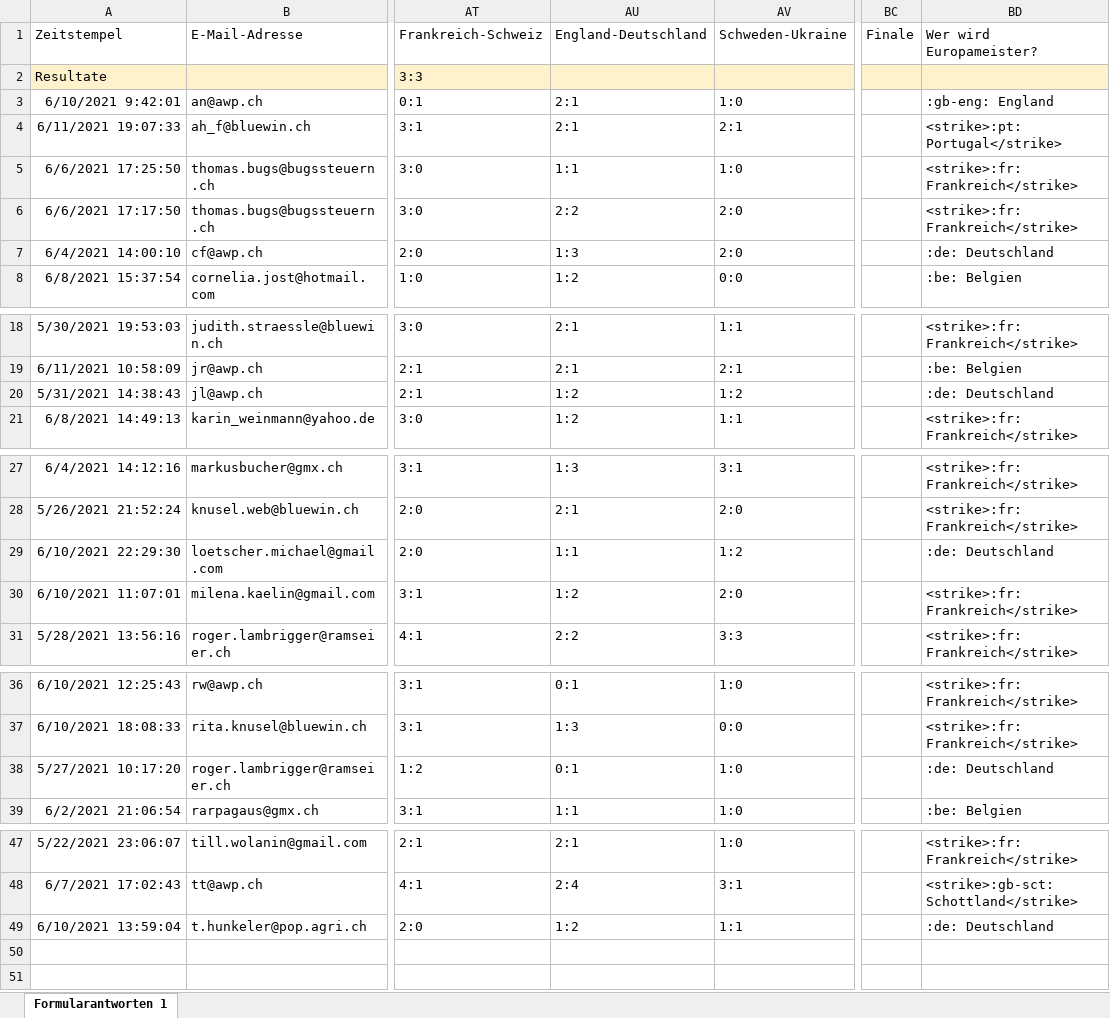
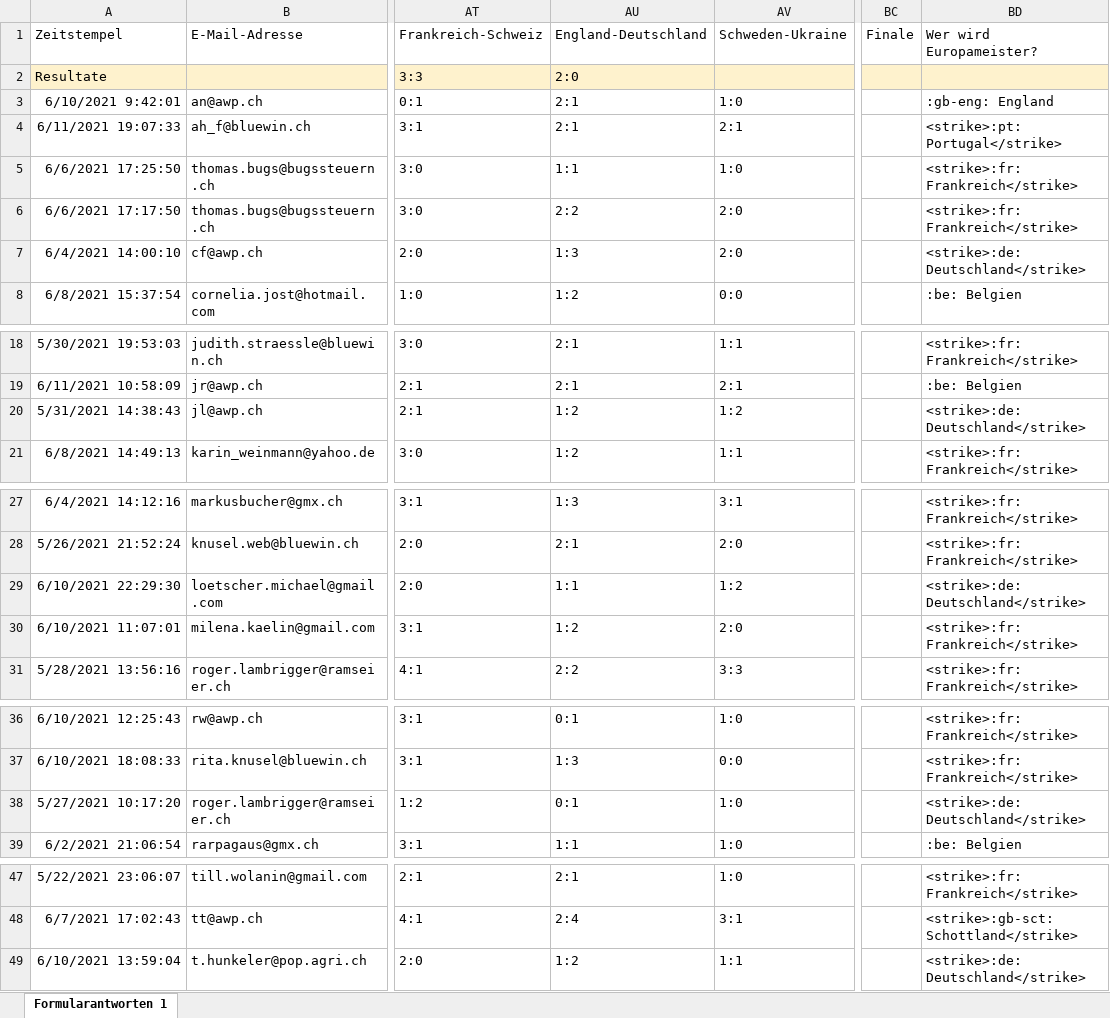
Before and after one commit to awp-finanznachrichten/em-toto-2021, an Excel workbook: Tipps/EM-Toto 2021 (Antworten)_neu.xlsx, sheet Formularantworten 1, drawn as a sheet; only a part is shown, gaps mark what is left out; values as stored, in another font and other column widths than the file's, no borders; the diff names each change by its address in the sheet, - before the commit and + after, or states it on an @@ line.

```diff
--- a/Tipps/EM-Toto 2021 (Antworten)_neu.xlsx (sheet Formularantworten 1)
+++ b/Tipps/EM-Toto 2021 (Antworten)_neu.xlsx (sheet Formularantworten 1)
-AU2: (empty)
+AU2: 2:0
-BD7: :de: Deutschland
+BD7: <strike>:de: Deutschland</strike>
-BD20: :de: Deutschland
+BD20: <strike>:de: Deutschland</strike>
-BD29: :de: Deutschland
+BD29: <strike>:de: Deutschland</strike>
-BD38: :de: Deutschland
+BD38: <strike>:de: Deutschland</strike>
-BD49: :de: Deutschland
+BD49: <strike>:de: Deutschland</strike>
```
Also changed, not shown: 1 other file.
